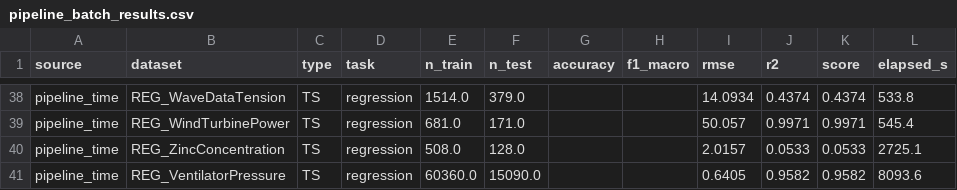
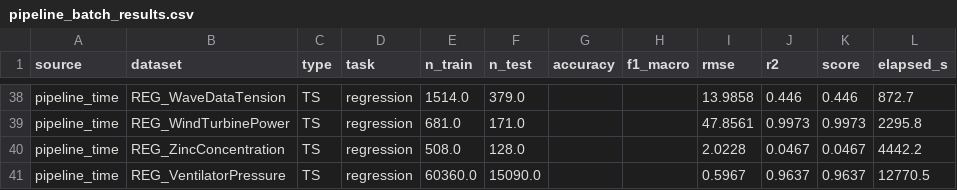
Before and after one commit to denghongli1021/I2AI_FinalProject_AutoML, a CSV file: pipeline_batch_results.csv, drawn as a sheet; only a part is shown, gaps mark what is left out; the diff covers the shown part only; the diff names each change by its address in the sheet, - before the commit and + after, or states it on an @@ line.

```diff
--- a/pipeline_batch_results.csv
+++ b/pipeline_batch_results.csv
-I38 (rmse): 14.0934
+I38 (rmse): 13.9858
-J38 (r2): 0.4374
+J38 (r2): 0.446
-K38 (score): 0.4374
+K38 (score): 0.446
-L38 (elapsed_s): 533.8
+L38 (elapsed_s): 872.7
-I39 (rmse): 50.057
+I39 (rmse): 47.8561
-J39 (r2): 0.9971
+J39 (r2): 0.9973
-K39 (score): 0.9971
+K39 (score): 0.9973
-L39 (elapsed_s): 545.4
+L39 (elapsed_s): 2295.8
-I40 (rmse): 2.0157
+I40 (rmse): 2.0228
-J40 (r2): 0.0533
+J40 (r2): 0.0467
-K40 (score): 0.0533
+K40 (score): 0.0467
-L40 (elapsed_s): 2725.1
+L40 (elapsed_s): 4442.2
-I41 (rmse): 0.6405
+I41 (rmse): 0.5967
-J41 (r2): 0.9582
+J41 (r2): 0.9637
-K41 (score): 0.9582
+K41 (score): 0.9637
-L41 (elapsed_s): 8093.6
+L41 (elapsed_s): 12770.5
```
Also changed, not shown: 64 edited cells elsewhere in this file, 8 other files.
